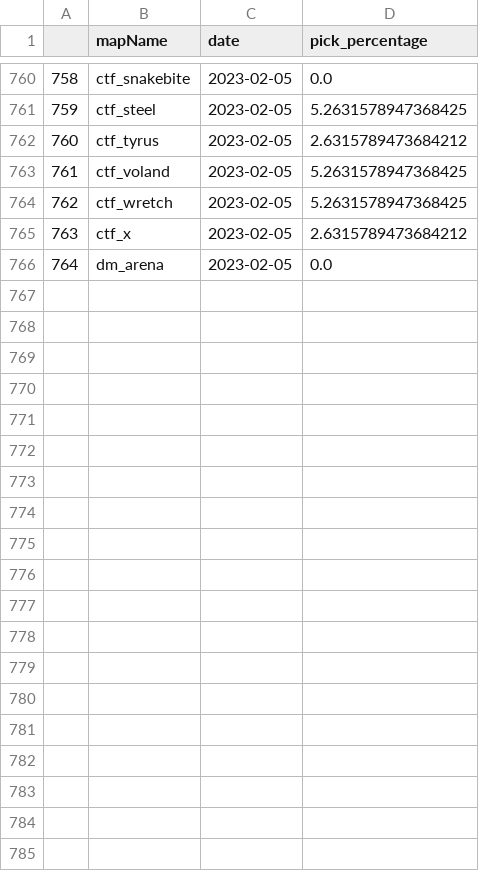
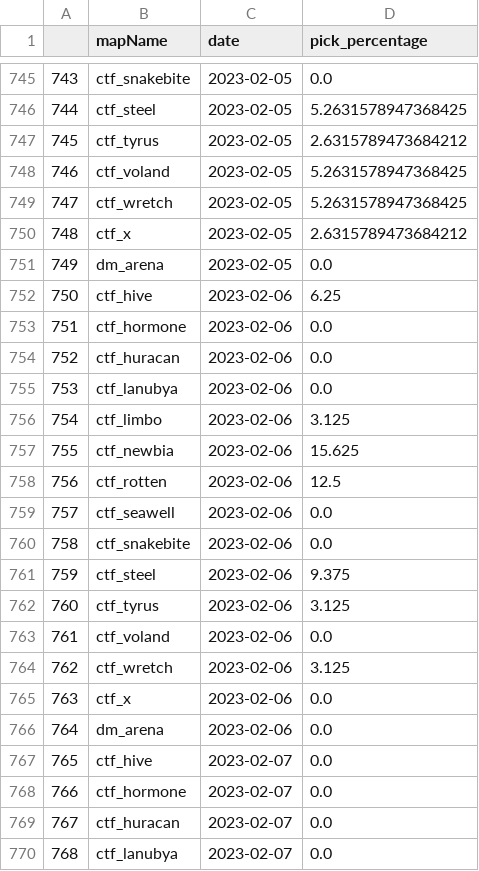
Before and after one commit to s2vndl/s2_1st_tournament_stats, a CSV file: docs/data/map-trends-h-z-14-days-avg.csv, drawn as a sheet; only a part is shown, gaps mark what is left out; the diff covers the shown part only; the diff names each change by its address in the sheet, - before the commit and + after, or states it on an @@ line.

```diff
--- a/docs/data/map-trends-h-z-14-days-avg.csv
+++ b/docs/data/map-trends-h-z-14-days-avg.csv
@@ column A renumbered between rows 2 and 751 @@
+row 752: 750 | ctf_hive | 2023-02-06 | 6.25
+row 753: 751 | ctf_hormone | 2023-02-06 | 0.0
+row 754: 752 | ctf_huracan | 2023-02-06 | 0.0
+row 755: 753 | ctf_lanubya | 2023-02-06 | 0.0
+row 756: 754 | ctf_limbo | 2023-02-06 | 3.125
+row 757: 755 | ctf_newbia | 2023-02-06 | 15.625
+row 758: 756 | ctf_rotten | 2023-02-06 | 12.5
+row 759: 757 | ctf_seawell | 2023-02-06 | 0.0
+row 760: 758 | ctf_snakebite | 2023-02-06 | 0.0
+row 761: 759 | ctf_steel | 2023-02-06 | 9.375
+row 762: 760 | ctf_tyrus | 2023-02-06 | 3.125
+row 763: 761 | ctf_voland | 2023-02-06 | 0.0
+row 764: 762 | ctf_wretch | 2023-02-06 | 3.125
+row 765: 763 | ctf_x | 2023-02-06 | 0.0
+row 766: 764 | dm_arena | 2023-02-06 | 0.0
+row 767: 765 | ctf_hive | 2023-02-07 | 0.0
+row 768: 766 | ctf_hormone | 2023-02-07 | 0.0
+row 769: 767 | ctf_huracan | 2023-02-07 | 0.0
+row 770: 768 | ctf_lanubya | 2023-02-07 | 0.0
```
Also changed, not shown: 11 added rows and 15 removed rows elsewhere in this file, docs/data/map-trends-a-g-14-days-avg.csv, docs/data/wu2_ra_21_ChainsawKnifeMakarovRPG.csv, 45 other files.
